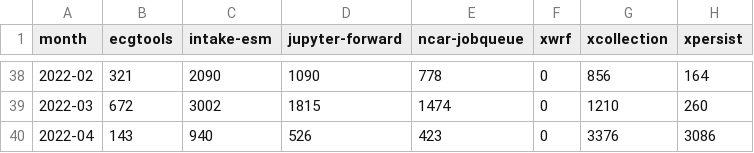
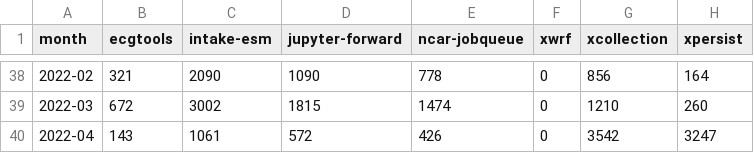
Before and after one commit to ncar-xdev/ncar-xdev.github.io, a CSV file: data/pypi_stats.csv, drawn as a sheet; only a part is shown, gaps mark what is left out.

```diff
--- a/data/pypi_stats.csv
+++ b/data/pypi_stats.csv
@@ -39,2 +39,2 @@ month,ecgtools,intake-esm,jupyter-forward,ncar-jobqueue,xwrf,xcollection,xpersis
 2022-03,672,3002,1815,1474,0,1210,260
-2022-04,143,940,526,423,0,3376,3086
+2022-04,143,1061,572,426,0,3542,3247
```
Also changed, not shown: data/github_issues.csv.
